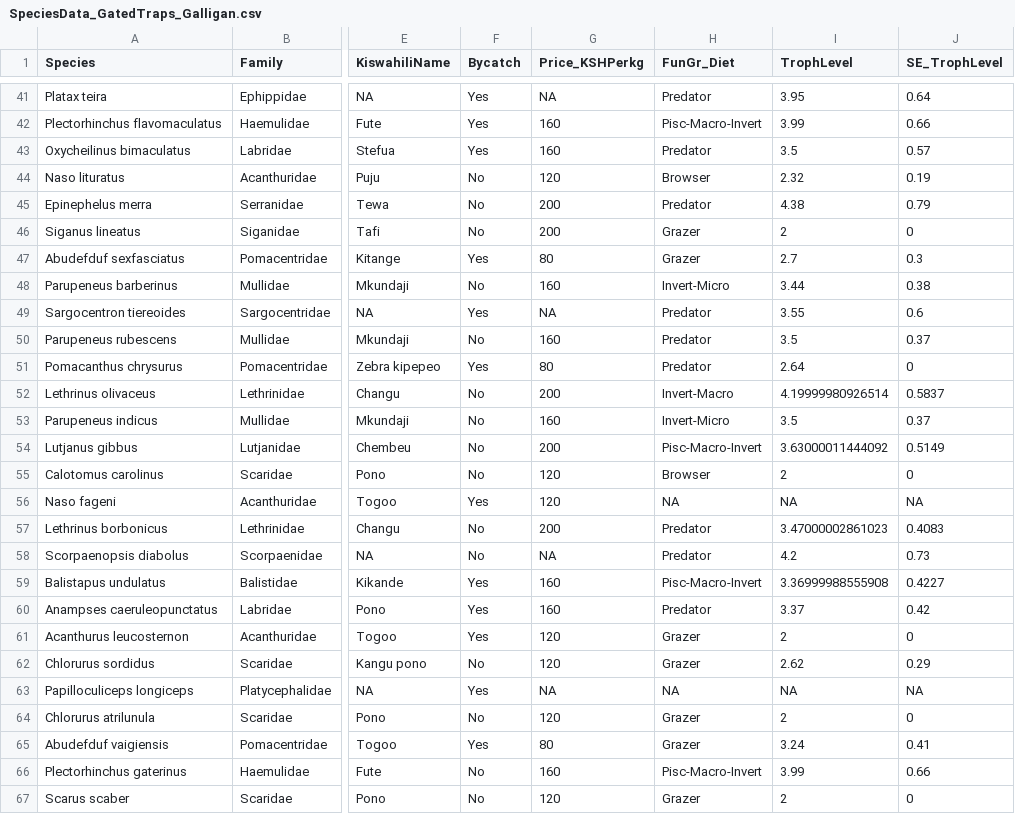
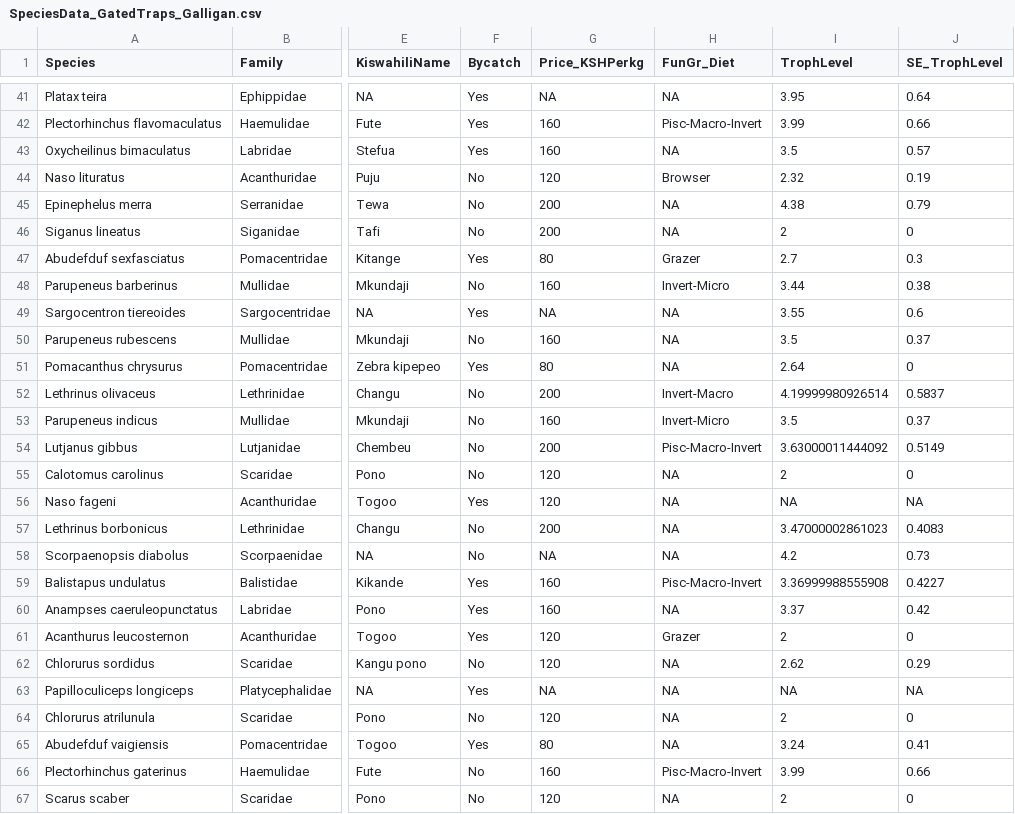
Before and after one commit to bryanpgalligan/FishTrapsFoodSec, a CSV file: 02_FishLife_Out/SpeciesData_GatedTraps_Galligan.csv, drawn as a sheet; only a part is shown, gaps mark what is left out; the diff covers the shown part only; the diff names each change by its address in the sheet, - before the commit and + after, or states it on an @@ line.

```diff
--- a/02_FishLife_Out/SpeciesData_GatedTraps_Galligan.csv
+++ b/02_FishLife_Out/SpeciesData_GatedTraps_Galligan.csv
-H41 (FunGr_Diet): Predator
+H41 (FunGr_Diet): NA
-H43 (FunGr_Diet): Predator
+H43 (FunGr_Diet): NA
-H45 (FunGr_Diet): Predator
+H45 (FunGr_Diet): NA
-H46 (FunGr_Diet): Grazer
+H46 (FunGr_Diet): NA
-H49:H51 (FunGr_Diet): Predator
+H49:H51 (FunGr_Diet): NA
-H55 (FunGr_Diet): Browser
+H55 (FunGr_Diet): NA
-H57:H58 (FunGr_Diet): Predator
+H57:H58 (FunGr_Diet): NA
-H60 (FunGr_Diet): Predator
+H60 (FunGr_Diet): NA
-H62 (FunGr_Diet): Grazer
+H62 (FunGr_Diet): NA
-H64:H65 (FunGr_Diet): Grazer
+H64:H65 (FunGr_Diet): NA
-H67 (FunGr_Diet): Grazer
+H67 (FunGr_Diet): NA
```
Also changed, not shown: 91 edited cells elsewhere in this file, 01_CleanData_Out/SpeciesData_GatedTraps_Galligan.csv, 8 other files.
